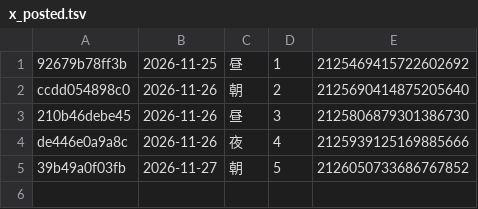
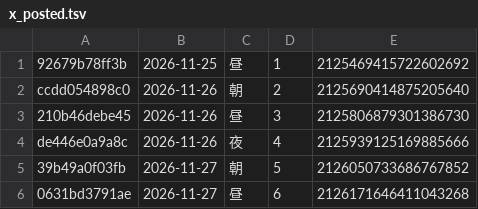
Before and after one commit to leapsnext-bot/threads-auto, a TSV file: state/x_posted.tsv, drawn as a sheet; the diff names each change by its address in the sheet, - before the commit and + after, or states it on an @@ line.

Commit message:
X投稿記録を更新

```diff
--- a/state/x_posted.tsv
+++ b/state/x_posted.tsv
+row 6: 0631bd3791ae | 2026-11-27 | 昼 | 6 | 2126171646411043268
```
